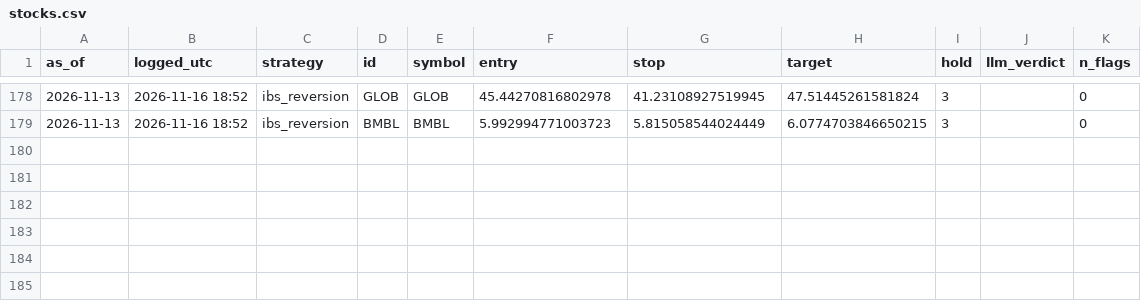
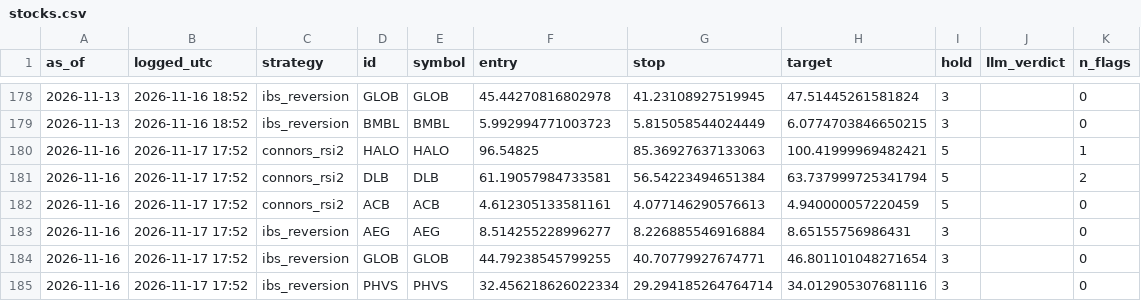
Before and after one commit to crtech-website/stock-screener-agent, a CSV file: market-scanner/ledger/stocks.csv, drawn as a sheet; only a part is shown, gaps mark what is left out; the diff names each change by its address in the sheet, - before the commit and + after, or states it on an @@ line.

```diff
--- a/market-scanner/ledger/stocks.csv
+++ b/market-scanner/ledger/stocks.csv
+row 180: 2026-11-16 | 2026-11-17 17:52 | connors_rsi2 | HALO | HALO | 96.54825 | 85.36927637133063 | 100.41999969482421 | 5 |  | 1
+row 181: 2026-11-16 | 2026-11-17 17:52 | connors_rsi2 | DLB | DLB | 61.19057984733581 | 56.54223494651384 | 63.737999725341794 | 5 |  | 2
+row 182: 2026-11-16 | 2026-11-17 17:52 | connors_rsi2 | ACB | ACB | 4.612305133581161 | 4.077146290576613 | 4.940000057220459 | 5 |  | 0
+row 183: 2026-11-16 | 2026-11-17 17:52 | ibs_reversion | AEG | AEG | 8.514255228996277 | 8.226885546916884 | 8.65155756986431 | 3 |  | 0
+row 184: 2026-11-16 | 2026-11-17 17:52 | ibs_reversion | GLOB | GLOB | 44.79238545799255 | 40.70779927674771 | 46.801101048271654 | 3 |  | 0
+row 185: 2026-11-16 | 2026-11-17 17:52 | ibs_reversion | PHVS | PHVS | 32.456218626022334 | 29.294185264764714 | 34.012905307681116 | 3 |  | 0
```
Also changed, not shown: 1 other file.
